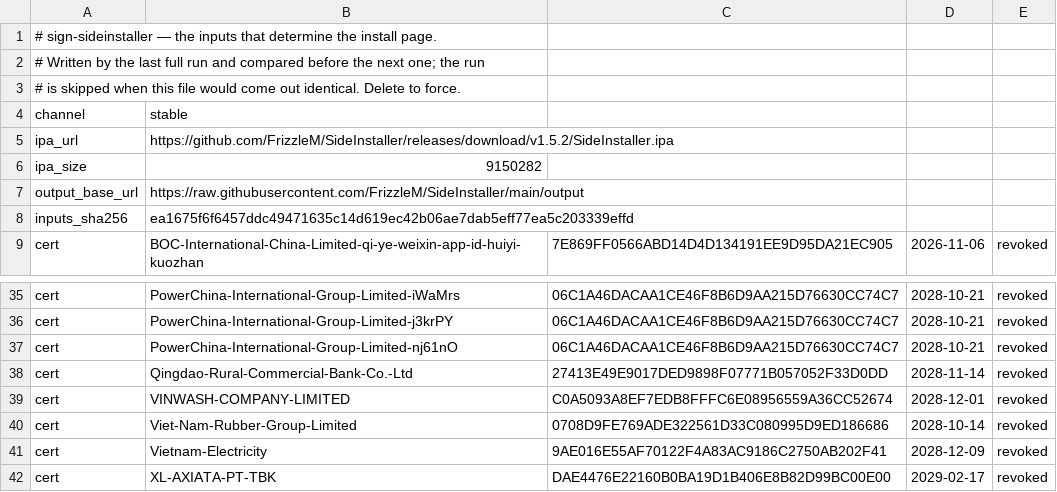
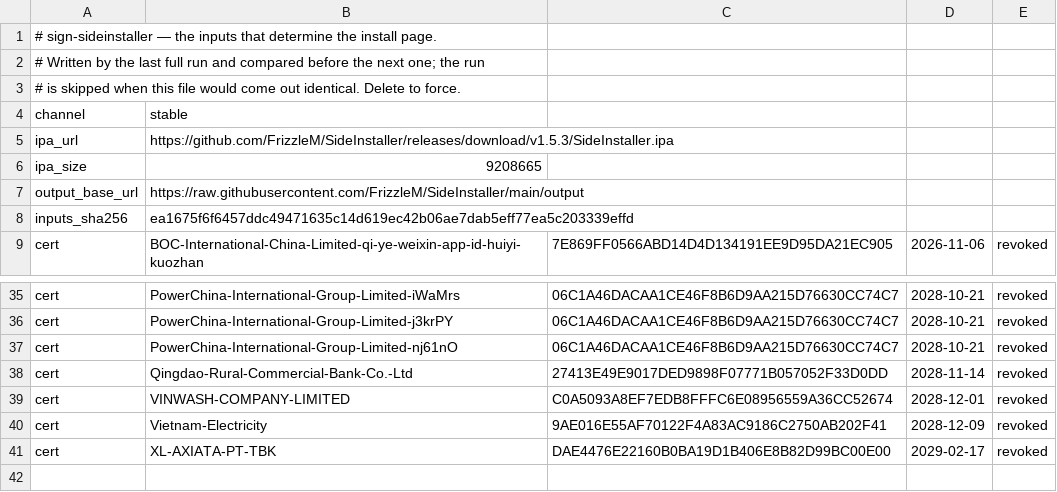
Before and after one commit to FrizzleM/SideInstaller, a TSV file: output/sign-state.tsv, drawn as a sheet; only a part is shown, gaps mark what is left out.

```diff
--- a/output/sign-state.tsv
+++ b/output/sign-state.tsv
@@ -4,4 +4,4 @@
 channel	stable
-ipa_url	https://github.com/FrizzleM/SideInstaller/releases/download/v1.5.2/SideInstaller.ipa
-ipa_size	9150282
+ipa_url	https://github.com/FrizzleM/SideInstaller/releases/download/v1.5.3/SideInstaller.ipa
+ipa_size	9208665
 output_base_url	https://raw.githubusercontent.com/FrizzleM/SideInstaller/main/output
@@ -39,3 +39,2 @@ cert	Qingdao-Rural-Commercial-Bank-Co.-Ltd	27413E49E9017DED9898F07771B057052F33D
 cert	VINWASH-COMPANY-LIMITED	C0A5093A8EF7EDB8FFFC6E08956559A36CC52674	2028-12-01	revoked
-cert	Viet-Nam-Rubber-Group-Limited	0708D9FE769ADE322561D33C080995D9ED186686	2028-10-14	revoked
 cert	Vietnam-Electricity	9AE016E55AF70122F4A83AC9186C2750AB202F41	2028-12-09	revoked
```
Also changed, not shown: output/certificate-validity.tsv, 34 other files.
